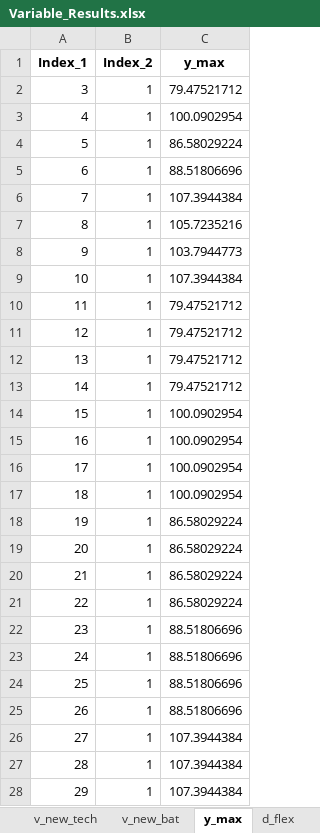
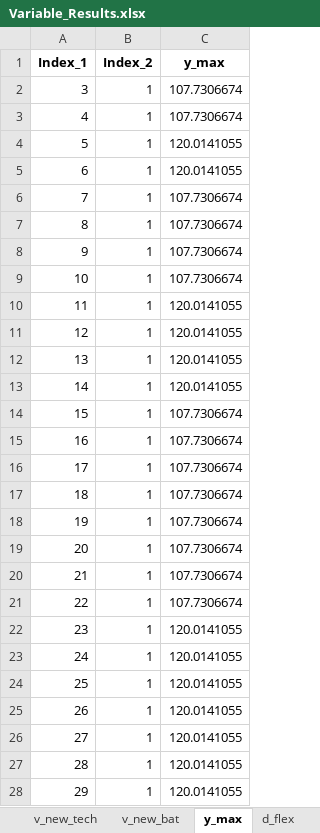
Before and after one commit to Lasseas/Master_repo, an Excel workbook: Results/Variable_Results.xlsx, sheet y_max, drawn as a sheet; only a part is shown; values as stored, in another font and other column widths than the file's, no borders; the diff covers the shown part only; the diff names each change by its address in the sheet, - before the commit and + after, or states it on an @@ line.

```diff
--- a/Results/Variable_Results.xlsx (sheet y_max)
+++ b/Results/Variable_Results.xlsx (sheet y_max)
-C2 (y_max): 79.47521712
+C2 (y_max): 107.7306674
-C3 (y_max): 100.0902954
+C3 (y_max): 107.7306674
-C4 (y_max): 86.58029224
+C4 (y_max): 120.0141055
-C5 (y_max): 88.51806696
+C5 (y_max): 120.0141055
-C6 (y_max): 107.3944384
+C6 (y_max): 107.7306674
-C7 (y_max): 105.7235216
+C7 (y_max): 107.7306674
-C8 (y_max): 103.7944773
+C8 (y_max): 107.7306674
-C9 (y_max): 107.3944384
+C9 (y_max): 107.7306674
-C10:C13 (y_max): 79.47521712
+C10:C13 (y_max): 120.0141055
-C14:C17 (y_max): 100.0902954
+C14:C17 (y_max): 107.7306674
-C18:C21 (y_max): 86.58029224
+C18:C21 (y_max): 107.7306674
-C22:C25 (y_max): 88.51806696
+C22:C25 (y_max): 120.0141055
-C26:C28 (y_max): 107.3944384
+C26:C28 (y_max): 120.0141055
```
Also changed, not shown: 12 removed rows and 1 edited cell elsewhere in this sheet, sheet y_out, sheet y_activity, sheet d_flex, sheet y_in, sheet q_SoC, sheet q_discharge, 20 more sheets, Test_data_simple_extended_reduced.xlsx, 46 other files.
